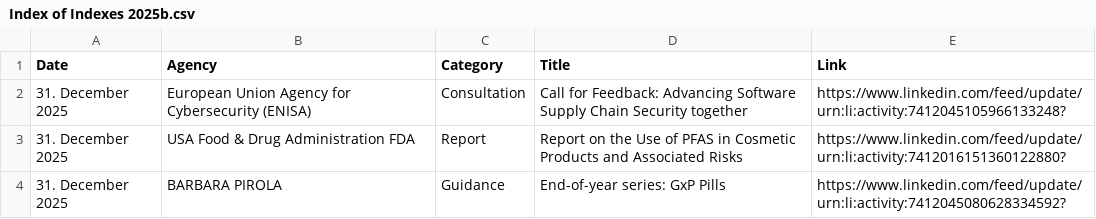
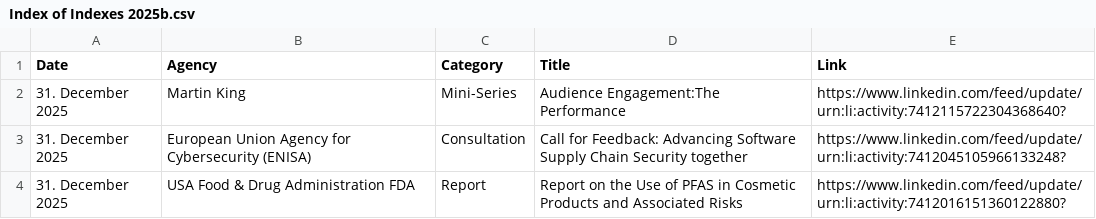
Before and after one commit to MartinCKing/Index-of-Indexes, a CSV file: Index of Indexes 2025b.csv, drawn as a sheet; only a part is shown; the shorter side is filled out with more unchanged rows; the diff names each change by its address in the sheet, - before the commit and + after, or states it on an @@ line.

Commit message:
Update Index of Indexes 2025b.csv

```diff
--- a/Index of Indexes 2025b.csv
+++ b/Index of Indexes 2025b.csv
+row 2: 31. December 2025 | Martin King | Mini-Series | Audience Engagement:The Performance | https://www.linkedin.com/feed/update/urn:li:activity:7412115722304368640?
```
